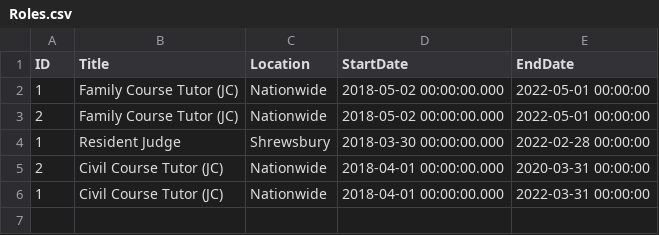
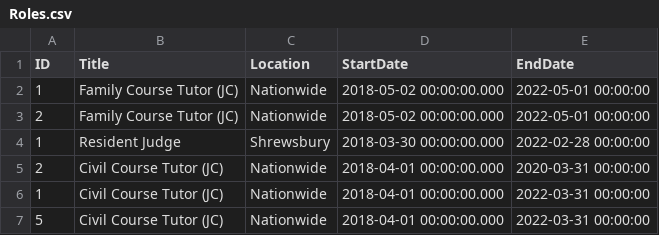
Before and after one commit to uk-gov-mirror/hmcts.rd-judicial-data-load, a CSV file: src/functionalTest/resources/sourceFiles/parent/Roles.csv, drawn as a sheet; the diff names each change by its address in the sheet, - before the commit and + after, or states it on an @@ line.

Commit message:
Feat:AdditionalInfoRole file, need validation to apply while JRD Data Load (#295)

```diff
--- a/src/functionalTest/resources/sourceFiles/parent/Roles.csv
+++ b/src/functionalTest/resources/sourceFiles/parent/Roles.csv
+row 7: 5 | Civil Course Tutor (JC) | Nationwide | 2018-04-01 00:00:00.000 | 2022-03-31 00:00:00
```
Also changed, not shown: 5 other files.
